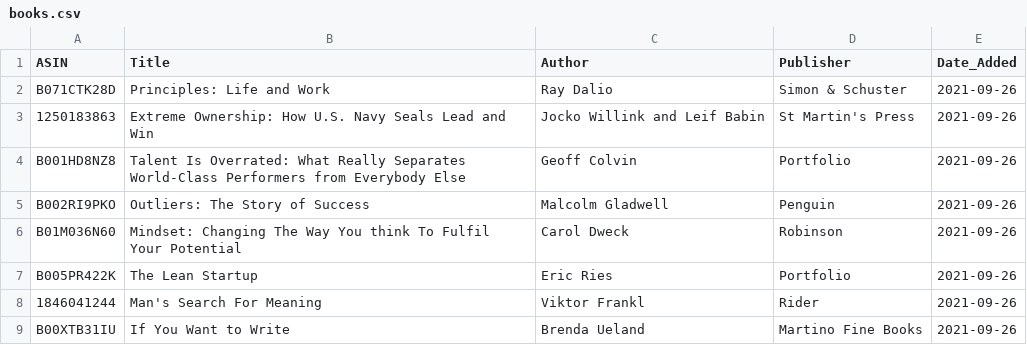
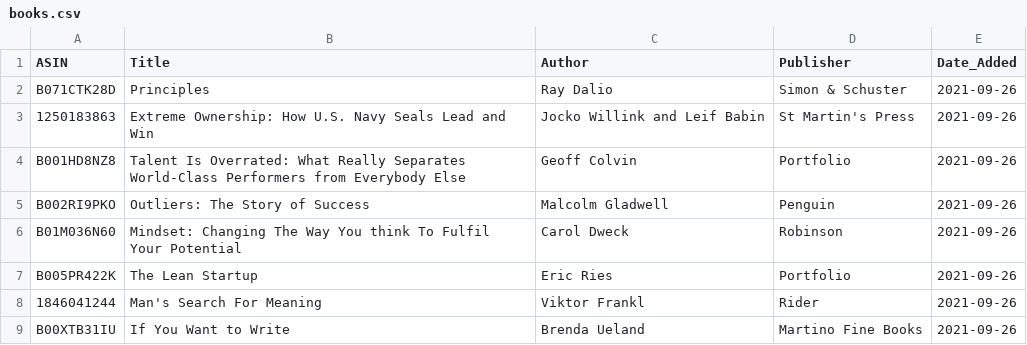
Before and after one commit to jacechua/infinite-library-babel, a CSV file: books.csv, drawn as a sheet; only a part is shown.

Commit message:
Update books.csv

```diff
--- a/books.csv
+++ b/books.csv
@@ -1,3 +1,3 @@
 ASIN,Title,Author,Publisher,Date_Added
-B071CTK28D,"Principles: Life and Work",Ray Dalio,Simon & Schuster,2021-09-26
+B071CTK28D,"Principles",Ray Dalio,Simon & Schuster,2021-09-26
 1250183863,"Extreme Ownership: How U.S. Navy Seals Lead and Win",Jocko Willink and Leif Babin,St Martin's Press,2021-09-26
```
